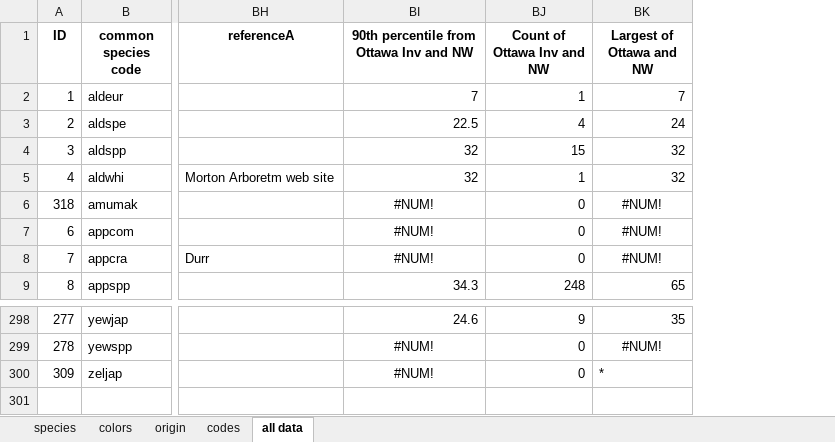
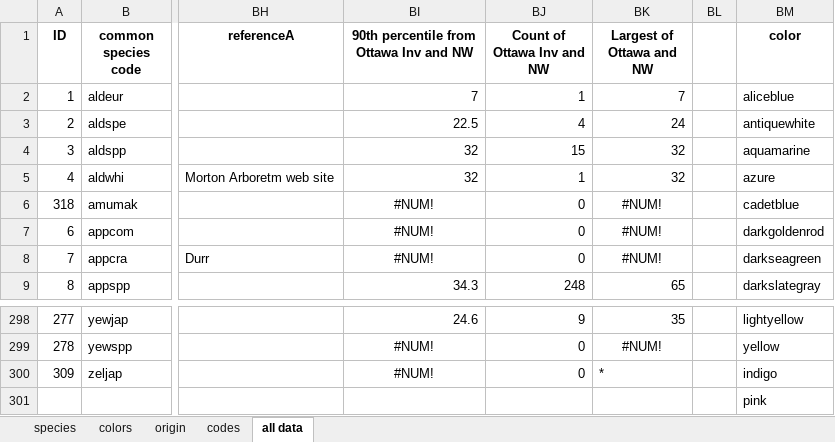
Before and after one commit to WAKenney/NWAnalytics, an Excel workbook: NWspecies060222.xlsx, sheet all data, drawn as a sheet; only a part is shown, gaps mark what is left out; values as stored, in another font and other column widths than the file's, no borders; rows hold the shown columns only; the diff names each change by its address in the sheet, - before the commit and + after, or states it on an @@ line.

```diff
--- a/NWspecies060222.xlsx (sheet all data)
+++ b/NWspecies060222.xlsx (sheet all data)
+column BL, empty
+column BM (color), rows 2-9: aliceblue | antiquewhite | aquamarine | azure | cadetblue | darkgoldenrod | darkseagreen | darkslategray; rows 298-300: lightyellow | yellow | indigo
+row 301:  |  |  |  |  |  |  | pink
```
Also changed, not shown: sheet species, hidden cells, 1 other file.
